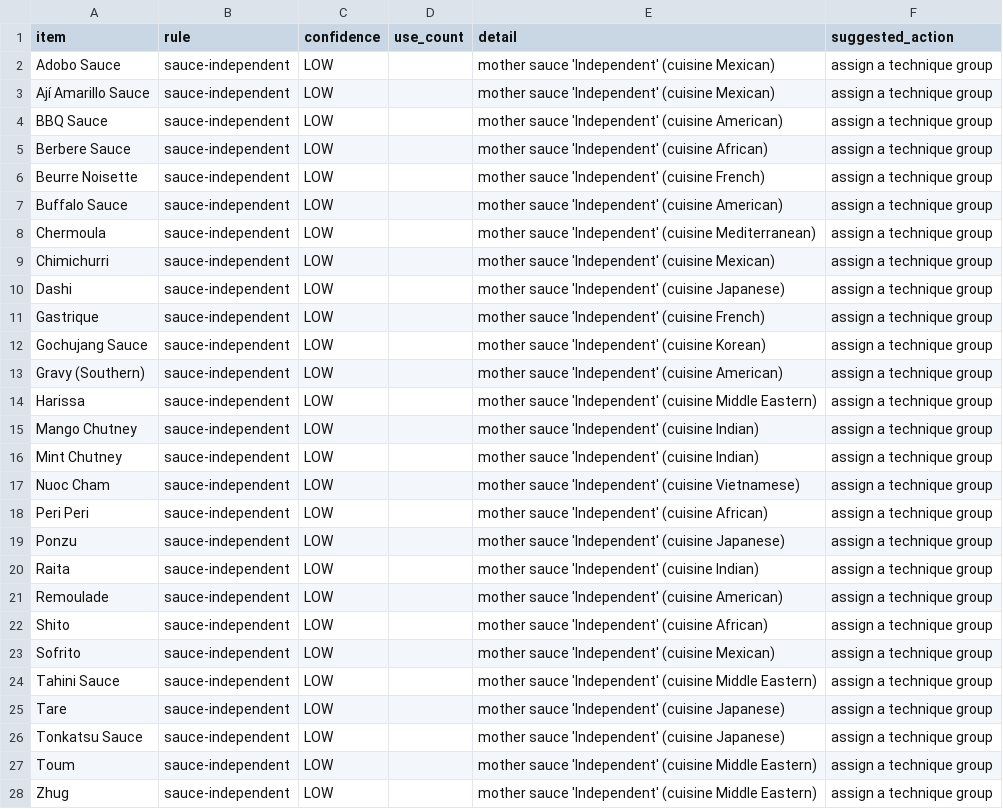
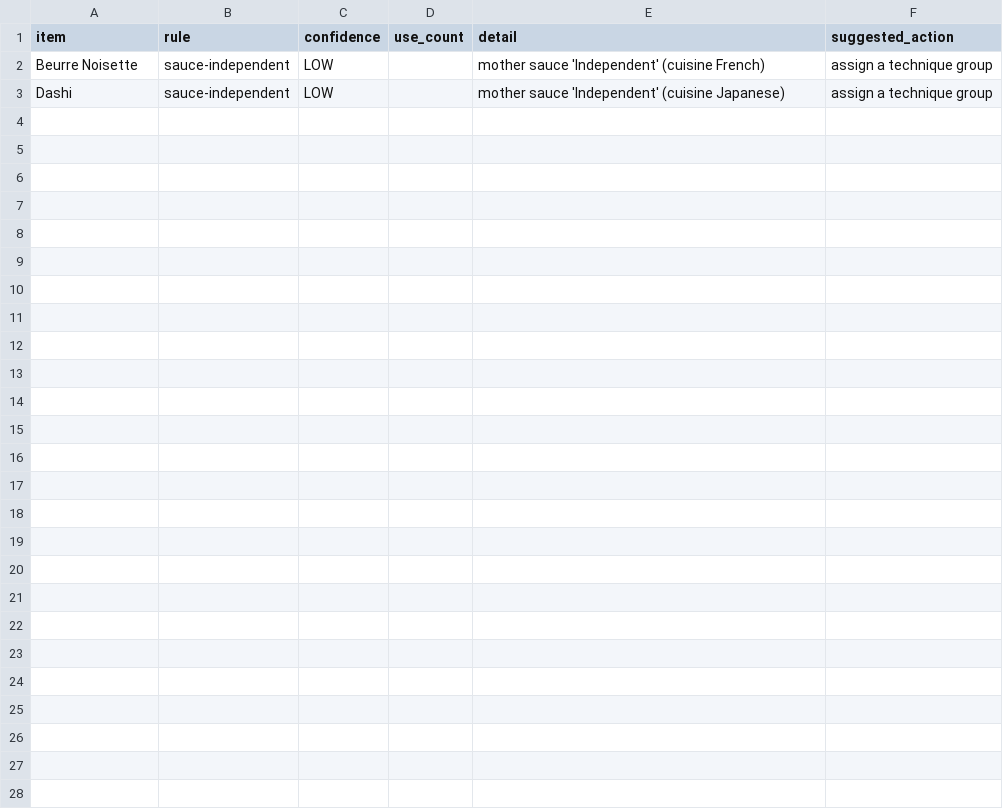
Before and after one commit to dscherm/flavor-network, a TSV file: data/review/sauces.tsv, drawn as a sheet; the diff names each change by its address in the sheet, - before the commit and + after, or states it on an @@ line.

```diff
--- a/data/review/sauces.tsv
+++ b/data/review/sauces.tsv
-row 2: Adobo Sauce | sauce-independent | LOW |  | mother sauce 'Independent' (cuisine Mexican) | assign a technique group
-row 3: Ají Amarillo Sauce | sauce-independent | LOW |  | mother sauce 'Independent' (cuisine Mexican) | assign a technique group
-row 4: BBQ Sauce | sauce-independent | LOW |  | mother sauce 'Independent' (cuisine American) | assign a technique group
-row 5: Berbere Sauce | sauce-independent | LOW |  | mother sauce 'Independent' (cuisine African) | assign a technique group
-row 7: Buffalo Sauce | sauce-independent | LOW |  | mother sauce 'Independent' (cuisine American) | assign a technique group
-row 8: Chermoula | sauce-independent | LOW |  | mother sauce 'Independent' (cuisine Mediterranean) | assign a technique group
-row 9: Chimichurri | sauce-independent | LOW |  | mother sauce 'Independent' (cuisine Mexican) | assign a technique group
-row 11: Gastrique | sauce-independent | LOW |  | mother sauce 'Independent' (cuisine French) | assign a technique group
-row 12: Gochujang Sauce | sauce-independent | LOW |  | mother sauce 'Independent' (cuisine Korean) | assign a technique group
-row 13: Gravy (Southern) | sauce-independent | LOW |  | mother sauce 'Independent' (cuisine American) | assign a technique group
-row 14: Harissa | sauce-independent | LOW |  | mother sauce 'Independent' (cuisine Middle Eastern) | assign a technique group
-row 15: Mango Chutney | sauce-independent | LOW |  | mother sauce 'Independent' (cuisine Indian) | assign a technique group
-row 16: Mint Chutney | sauce-independent | LOW |  | mother sauce 'Independent' (cuisine Indian) | assign a technique group
-row 17: Nuoc Cham | sauce-independent | LOW |  | mother sauce 'Independent' (cuisine Vietnamese) | assign a technique group
-row 18: Peri Peri | sauce-independent | LOW |  | mother sauce 'Independent' (cuisine African) | assign a technique group
-row 19: Ponzu | sauce-independent | LOW |  | mother sauce 'Independent' (cuisine Japanese) | assign a technique group
-row 20: Raita | sauce-independent | LOW |  | mother sauce 'Independent' (cuisine Indian) | assign a technique group
-row 21: Remoulade | sauce-independent | LOW |  | mother sauce 'Independent' (cuisine American) | assign a technique group
-row 22: Shito | sauce-independent | LOW |  | mother sauce 'Independent' (cuisine African) | assign a technique group
-row 23: Sofrito | sauce-independent | LOW |  | mother sauce 'Independent' (cuisine Mexican) | assign a technique group
-row 24: Tahini Sauce | sauce-independent | LOW |  | mother sauce 'Independent' (cuisine Middle Eastern) | assign a technique group
-row 25: Tare | sauce-independent | LOW |  | mother sauce 'Independent' (cuisine Japanese) | assign a technique group
-row 26: Tonkatsu Sauce | sauce-independent | LOW |  | mother sauce 'Independent' (cuisine Japanese) | assign a technique group
-row 27: Toum | sauce-independent | LOW |  | mother sauce 'Independent' (cuisine Middle Eastern) | assign a technique group
-row 28: Zhug | sauce-independent | LOW |  | mother sauce 'Independent' (cuisine Middle Eastern) | assign a technique group
```
Also changed, not shown: 23 other files.
